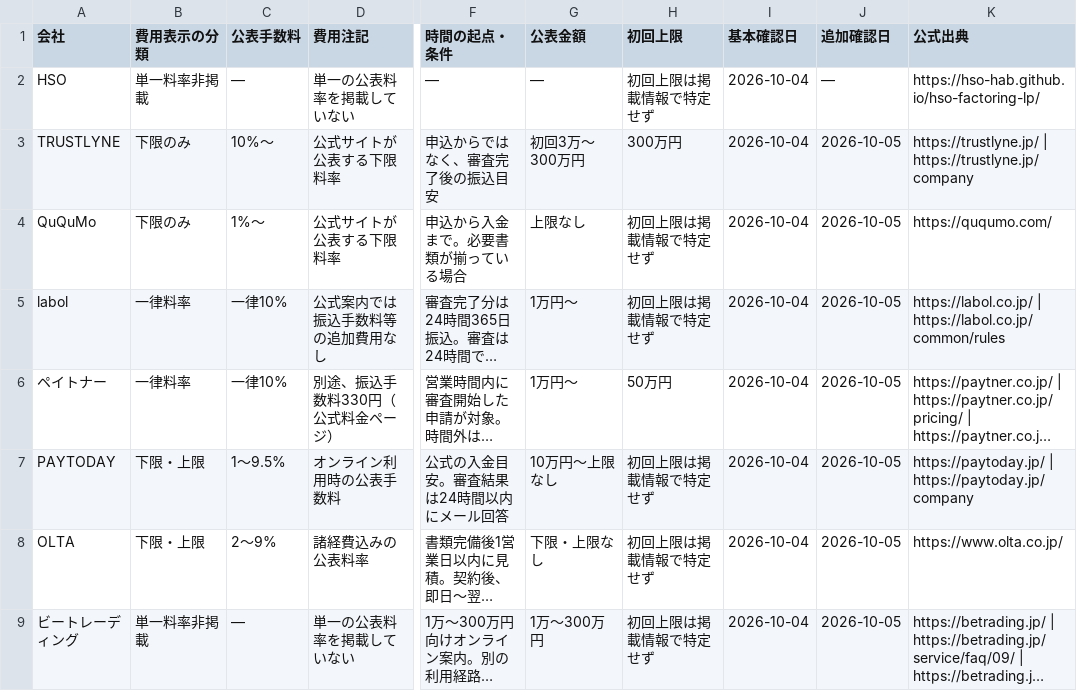
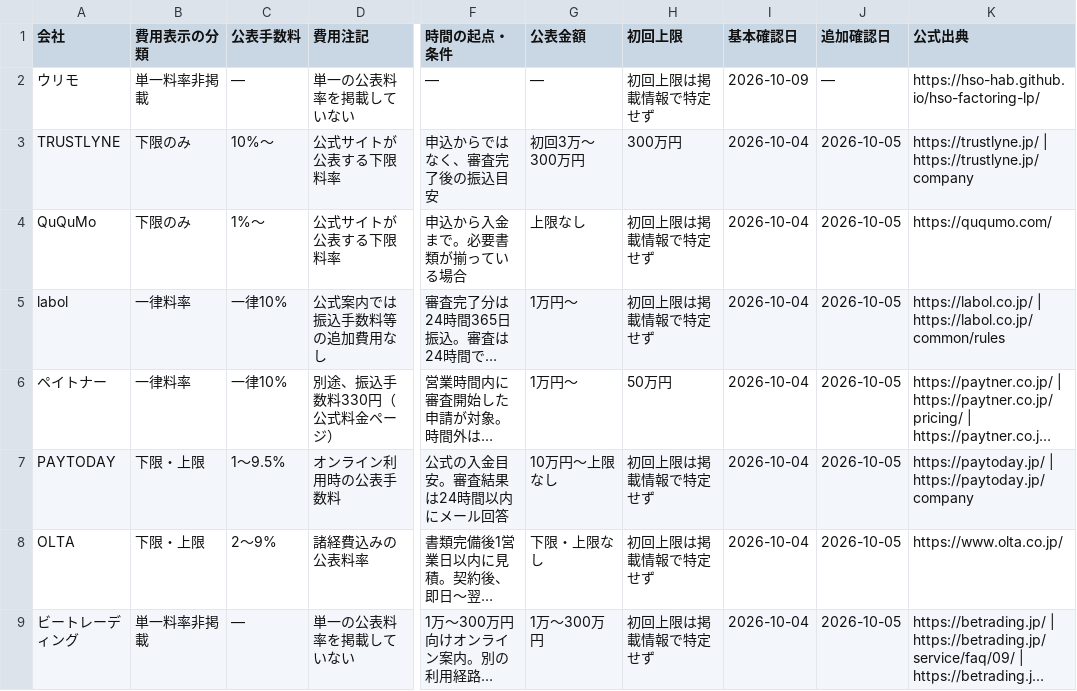
Before and after one commit to hso-hab/osanai-factoring-select, a CSV file: assets/data/published-conditions.csv, drawn as a sheet; only a part is shown, gaps mark what is left out; long unchanged cells end in …; the diff names each change by its address in the sheet, - before the commit and + after, or states it on an @@ line.

```diff
--- a/assets/data/published-conditions.csv
+++ b/assets/data/published-conditions.csv
-A2 (会社): HSO
+A2 (会社): ウリモ
-I2 (基本確認日): 2026-10-04
+I2 (基本確認日): 2026-10-09
```
Also changed, not shown: 44 other files.
